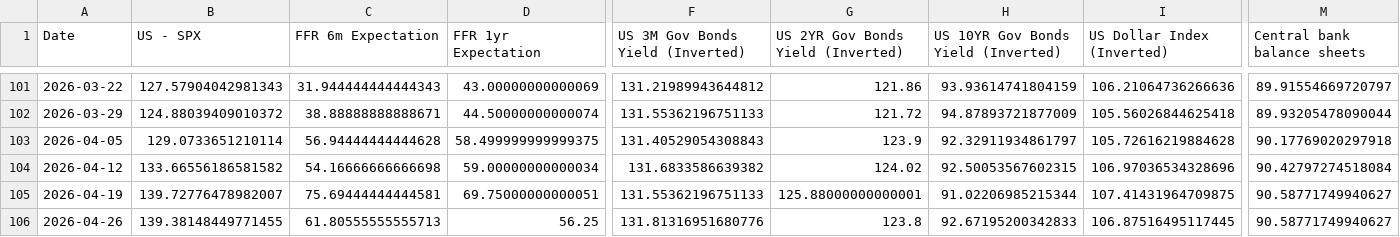
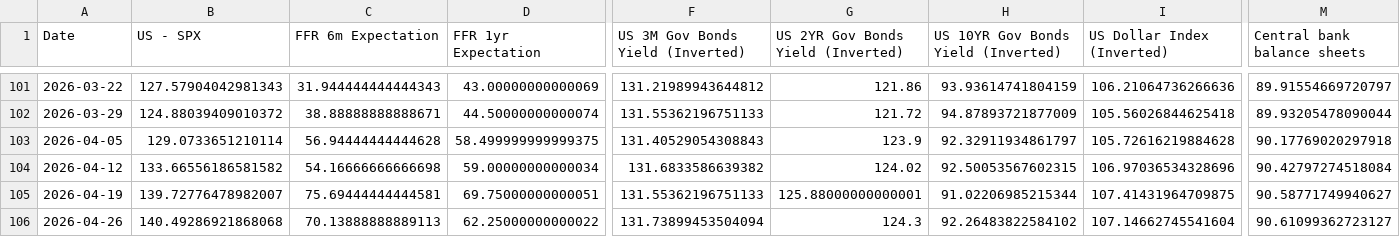
Before and after one commit to WilsonLok1226/datawrapper-csv, a CSV file: Liquidity 2 years.csv, drawn as a sheet; only a part is shown, gaps mark what is left out; the diff covers the shown part only; the diff names each change by its address in the sheet, - before the commit and + after, or states it on an @@ line.

Commit message:
Auto-update CSV with latest sales data

```diff
--- a/Liquidity 2 years.csv
+++ b/Liquidity 2 years.csv
-B106 (US - SPX): 139.38148449771455
+B106 (US - SPX): 140.49286921868068
-C106 (FFR 6m Expectation): 61.80555555555713
+C106 (FFR 6m Expectation): 70.13888888889113
-D106 (FFR 1yr Expectation): 56.25
+D106 (FFR 1yr Expectation): 62.25000000000022
-F106 (US 3M Gov Bonds Yield (Inverted)): 131.81316951680776
+F106 (US 3M Gov Bonds Yield (Inverted)): 131.73899453504094
-G106: 123.8
+G106: 124.3
-H106: 92.67195200342833
+H106: 92.26483822584102
-I106 (US Dollar Index (Inverted)): 106.87516495117445
+I106 (US Dollar Index (Inverted)): 107.14662745541604
-M106 (Central bank balance sheets): 90.58771749940627
+M106 (Central bank balance sheets): 90.61099362723127
```
Also changed, not shown: 2 edited cells elsewhere in this file.
